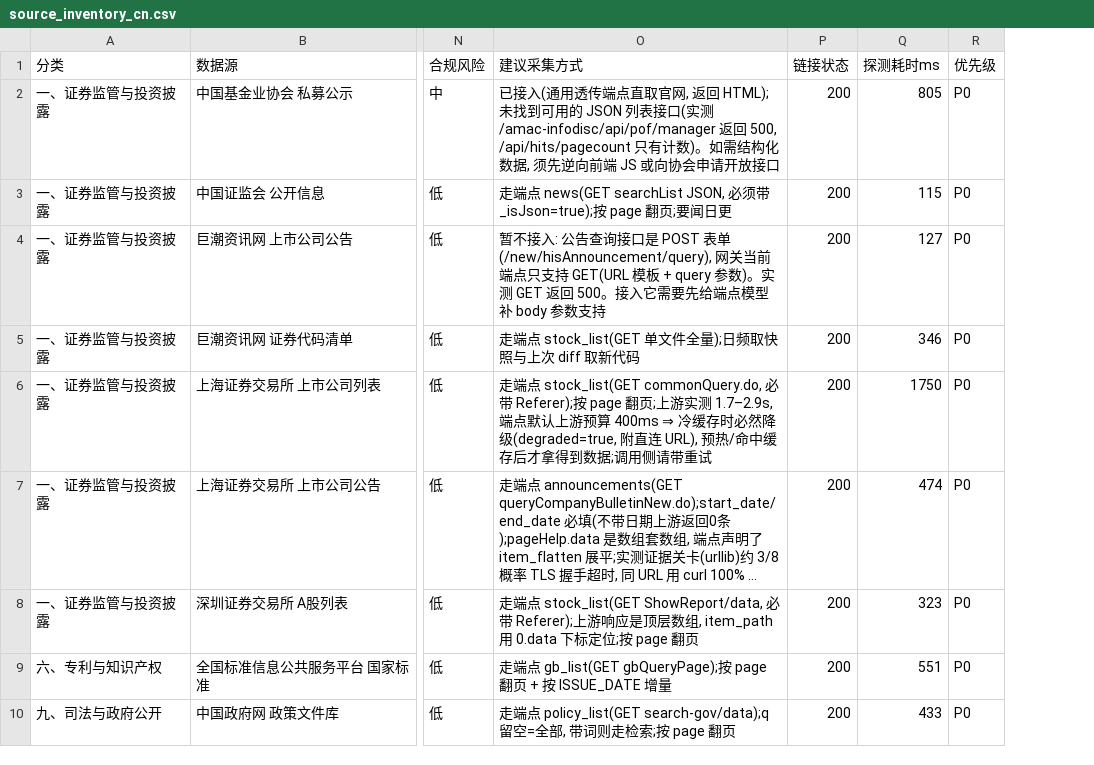
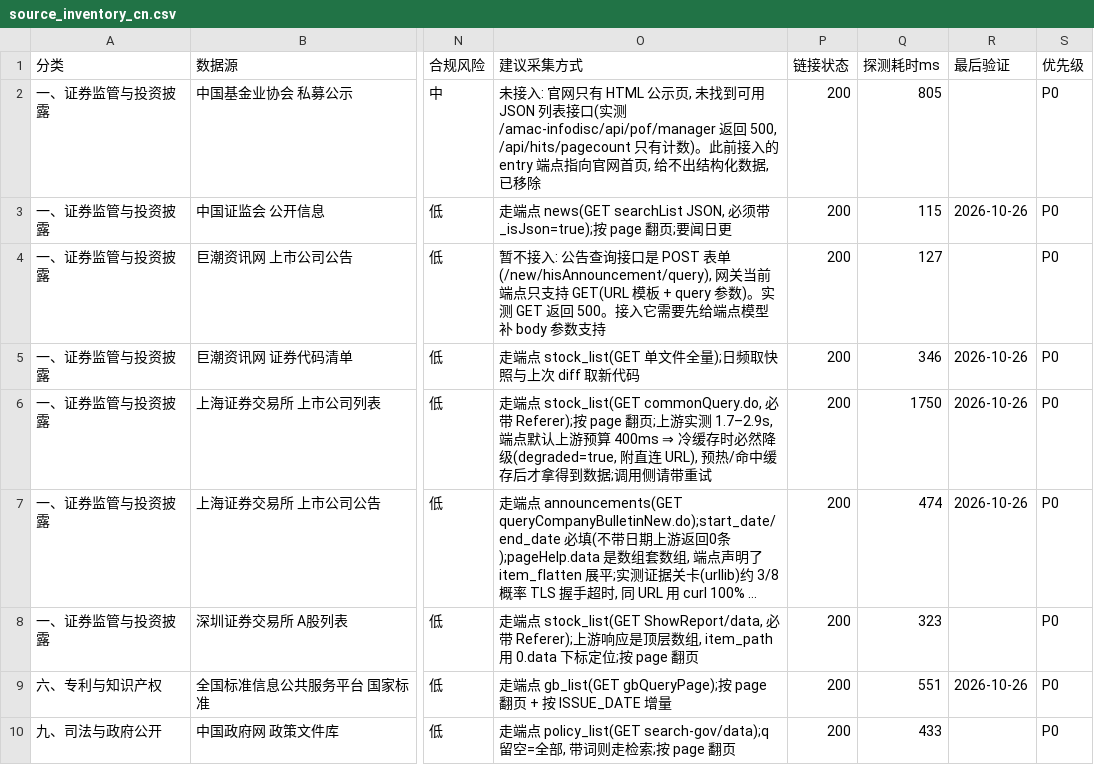
Before and after one commit to hamr-hub/a-source-gateway, a CSV file: data/source_inventory_cn.csv, drawn as a sheet; only a part is shown, gaps mark what is left out; long unchanged cells end in …; the diff names each change by its address in the sheet, - before the commit and + after, or states it on an @@ line.

```diff
--- a/data/source_inventory_cn.csv
+++ b/data/source_inventory_cn.csv
+column R (最后验证), rows 3-9: 2026-10-26 |  | 2026-10-26 | 2026-10-26 | 2026-10-26 |  | 2026-10-26
-O2 (建议采集方式): 已接入(通用透传端点直取官网, 返回 HTML);未找到可用的 JSON 列表接口(实测 /amac-infodisc/api/pof/manager 返回 500, /api/hits/pagecount 只有计数)。如需结构化数据, 须先逆向前端 JS 或向协会申请开放接口
+O2 (建议采集方式): 未接入: 官网只有 HTML 公示页, 未找到可用 JSON 列表接口(实测 /amac-infodisc/api/pof/manager 返回 500, /api/hits/pagecount 只有计数)。此前接入的 entry 端点指向官网首页, 给不出结构化数据, 已移除
```
Also changed, not shown: data/source_inventory.csv, 19 other files.
